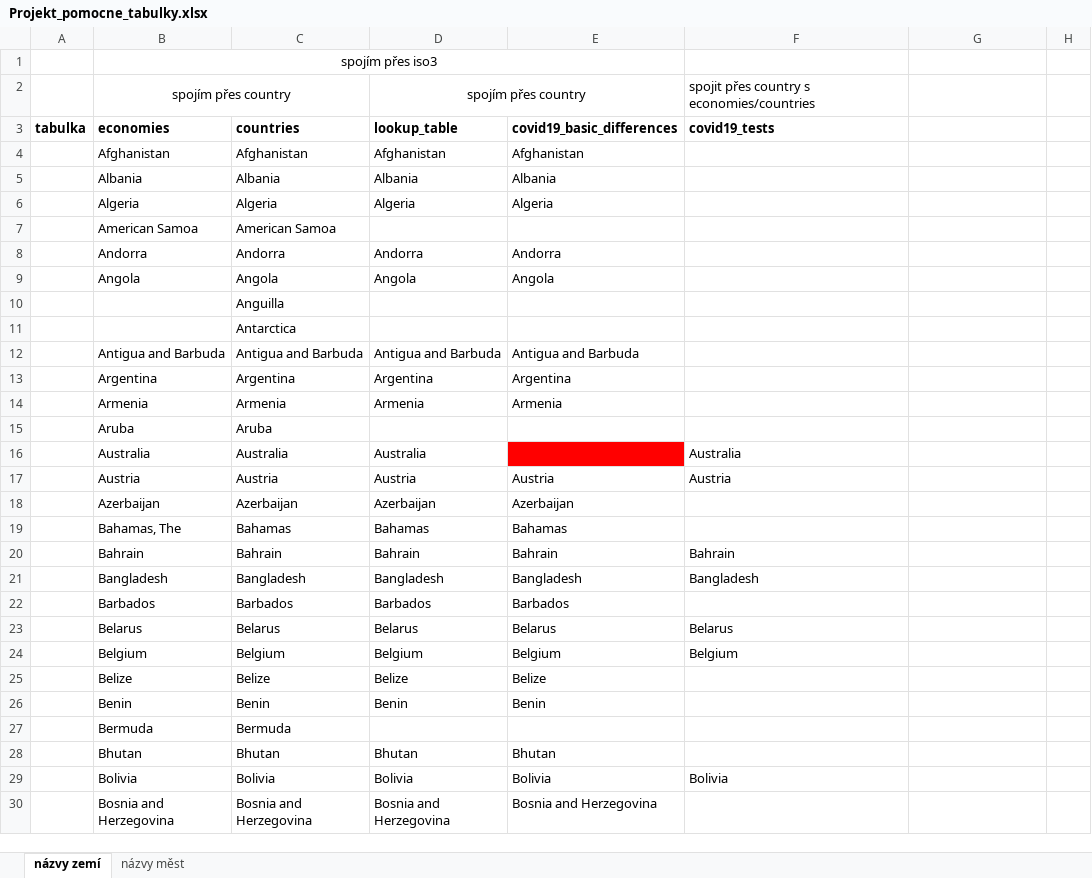
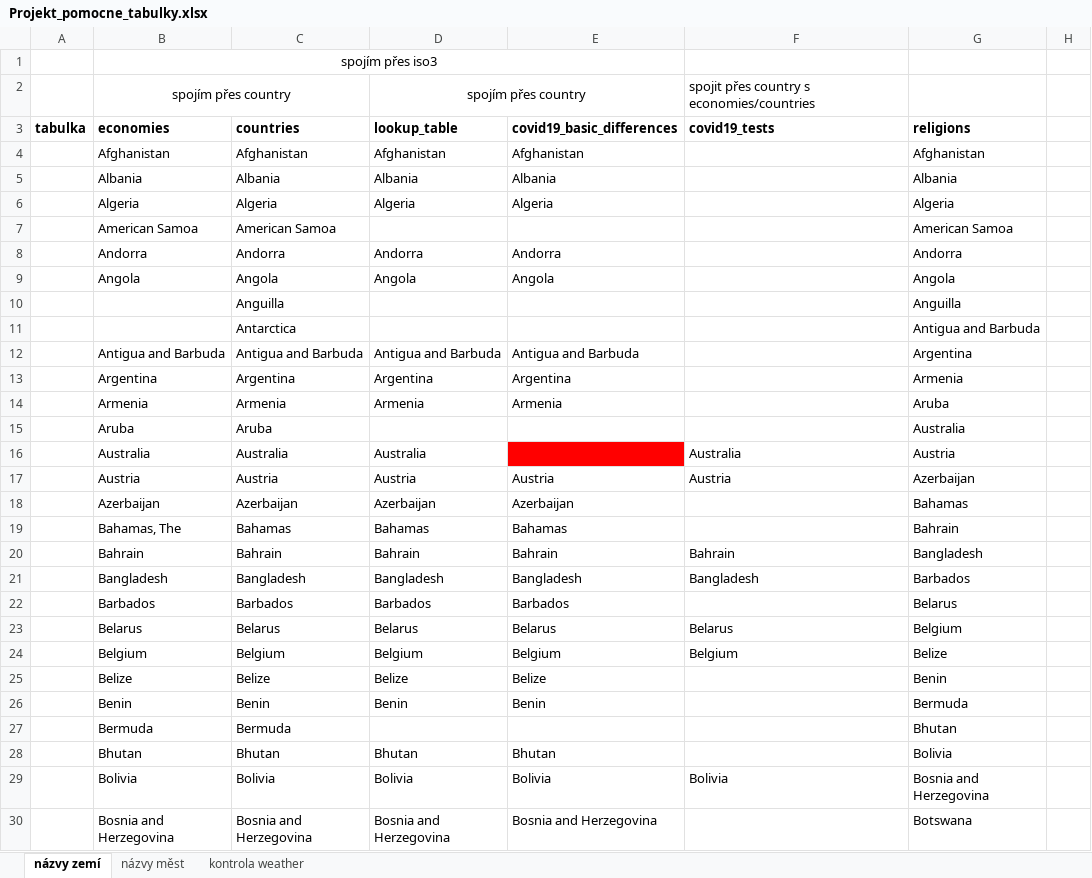
Before and after one commit to xpisp11/SQL_project, an Excel workbook: Projekt_pomocne_tabulky.xlsx, sheet názvy zemí, drawn as a sheet; only a part is shown; values as stored, in another font and other column widths than the file's, no borders; the diff covers the shown part only; the diff names each change by its address in the sheet, - before the commit and + after, or states it on an @@ line.

Commit message:
life expectancy a religion

```diff
--- a/Projekt_pomocne_tabulky.xlsx (sheet názvy zemí)
+++ b/Projekt_pomocne_tabulky.xlsx (sheet názvy zemí)
+sheet tab: kontrola weather
-G3: (empty)
+G3: religions
-G4: (empty)
+G4: Afghanistan
-G5: (empty)
+G5: Albania
-G6: (empty)
+G6: Algeria
-G7: (empty)
+G7: American Samoa
-G8: (empty)
+G8: Andorra
-G9: (empty)
+G9: Angola
-G10: (empty)
+G10: Anguilla
-G11: (empty)
+G11: Antigua and Barbuda
-G12: (empty)
+G12: Argentina
-G13: (empty)
+G13: Armenia
-G14: (empty)
+G14: Aruba
-G15: (empty)
+G15: Australia
-G16: (empty)
+G16: Austria
-G17: (empty)
+G17: Azerbaijan
-G18: (empty)
+G18: Bahamas
-G19: (empty)
+G19: Bahrain
-G20: (empty)
+G20: Bangladesh
-G21: (empty)
+G21: Barbados
-G22: (empty)
+G22: Belarus
-G23: (empty)
+G23: Belgium
-G24: (empty)
+G24: Belize
-G25: (empty)
+G25: Benin
-G26: (empty)
+G26: Bermuda
-G27: (empty)
+G27: Bhutan
-G28: (empty)
+G28: Bolivia
-G29: (empty)
+G29: Bosnia and Herzegovina
-G30: (empty)
+G30: Botswana
```
Also changed, not shown: 195 edited cells and cell formats elsewhere in this sheet.
